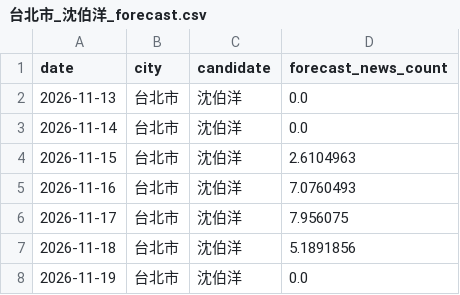
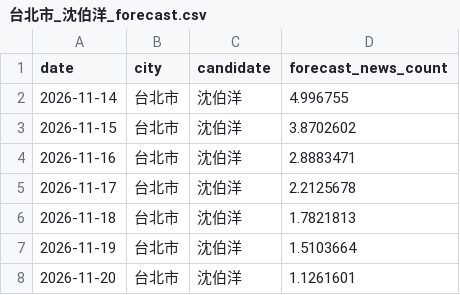
Before and after one commit to sean756925/SixMunicipalitiesPredictor, a CSV file: data/forecast/台北市_沈伯洋_forecast.csv, drawn as a sheet.

```diff
--- a/data/forecast/台北市_沈伯洋_forecast.csv
+++ b/data/forecast/台北市_沈伯洋_forecast.csv
@@ -1,8 +1,8 @@
 date,city,candidate,forecast_news_count
-2026-11-13,台北市,沈伯洋,0.0
-2026-11-14,台北市,沈伯洋,0.0
-2026-11-15,台北市,沈伯洋,2.6104963
-2026-11-16,台北市,沈伯洋,7.0760493
-2026-11-17,台北市,沈伯洋,7.956075
-2026-11-18,台北市,沈伯洋,5.1891856
-2026-11-19,台北市,沈伯洋,0.0
+2026-11-14,台北市,沈伯洋,4.996755
+2026-11-15,台北市,沈伯洋,3.8702602
+2026-11-16,台北市,沈伯洋,2.8883471
+2026-11-17,台北市,沈伯洋,2.2125678
+2026-11-18,台北市,沈伯洋,1.7821813
+2026-11-19,台北市,沈伯洋,1.5103664
+2026-11-20,台北市,沈伯洋,1.1261601
```
Also changed, not shown: data/features/voice_features.csv, data/forecast/台中市_何欣純_forecast.csv, 25 other files.
